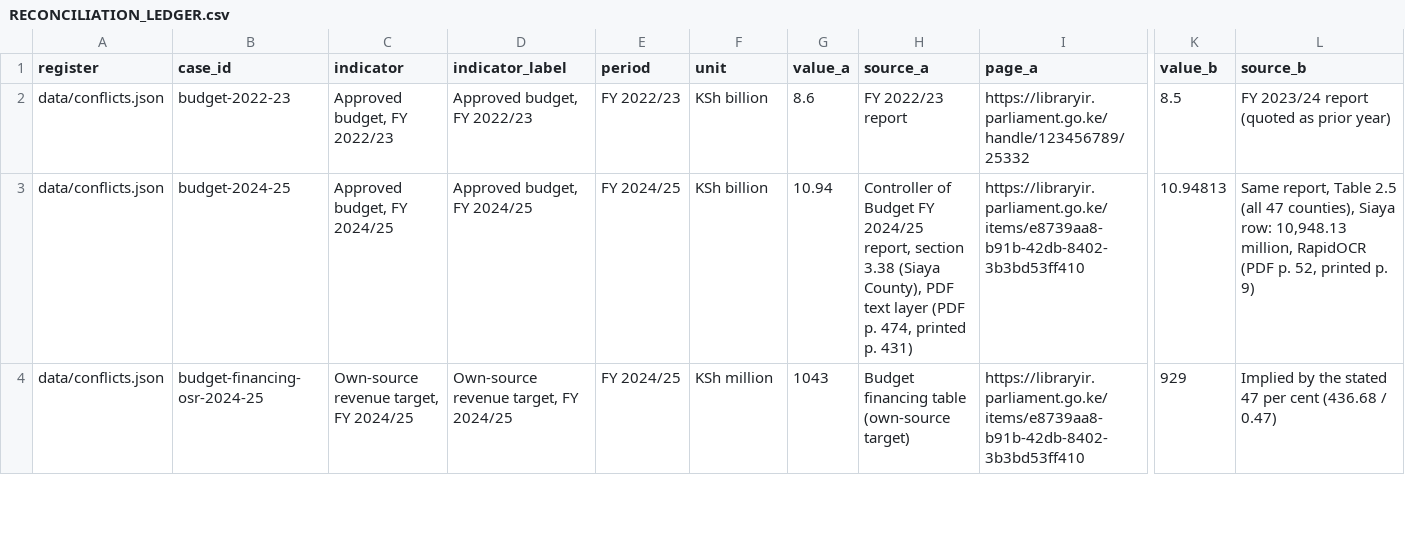
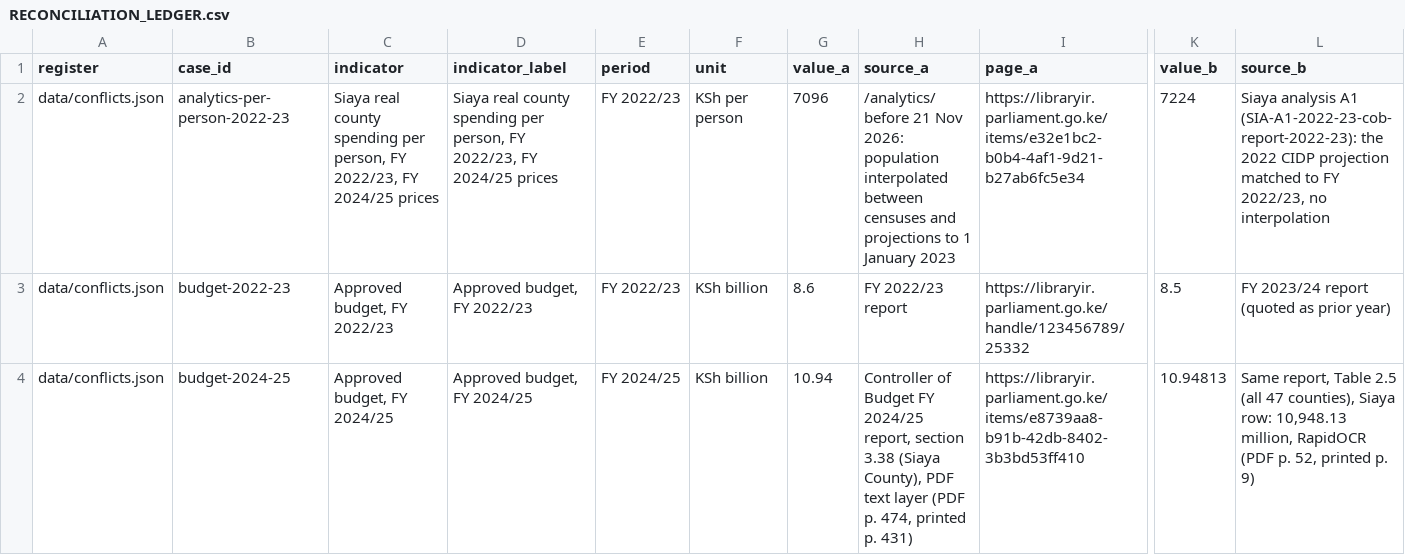
Before and after one commit to PapaDanico/Takwimu, a CSV file: docs/research/RECONCILIATION_LEDGER.csv, drawn as a sheet; only a part is shown, gaps mark what is left out; the shorter side is filled out with more unchanged rows; rows hold the shown columns only; the diff covers the shown part only; the diff names each change by its address in the sheet, - before the commit and + after, or states it on an @@ line.

```diff
--- a/docs/research/RECONCILIATION_LEDGER.csv
+++ b/docs/research/RECONCILIATION_LEDGER.csv
+row 2: data/conflicts.json | analytics-per-person-2022-23 | Siaya real county spending per person, FY 2022/23, FY 2024/25 prices | Siaya real county spending per person, FY 2022/23, FY 2024/25 prices | FY 2022/23 | KSh per person | 7096 | /analytics/ before 21 Nov 2026: population interpolated between censuses and projections to 1 January 2023 | https://libraryir.parliament.go.ke/items/e32e1bc2-b0b4-4af1-9d21-b27ab6fc5e34 | 7224 | Siaya analysis A1 (SIA-A1-2022-23-cob-report-2022-23): the 2022 CIDP projection matched to FY 2022/23, no interpolation
```
Also changed, not shown: 3 added rows elsewhere in this file, 2 other files.
